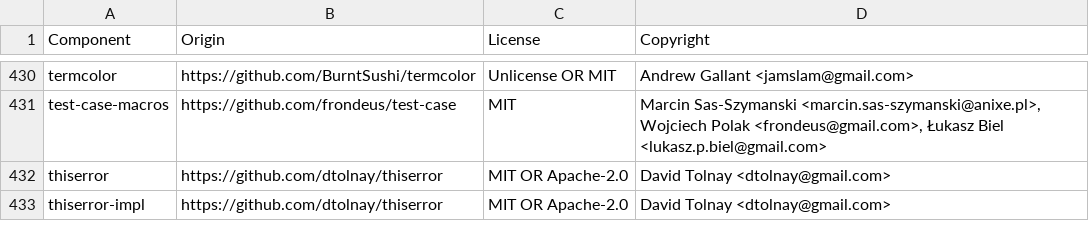
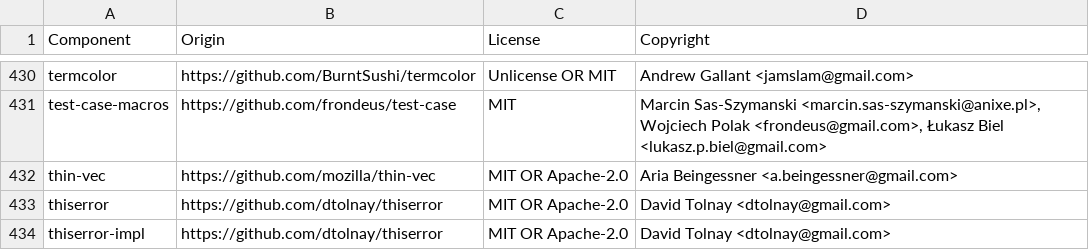
Before and after one commit to DataDog/libdatadog, a CSV file: LICENSE-3rdparty.csv, drawn as a sheet; only a part is shown, gaps mark what is left out; the diff names each change by its address in the sheet, - before the commit and + after, or states it on an @@ line.

```diff
--- a/LICENSE-3rdparty.csv
+++ b/LICENSE-3rdparty.csv
+row 432: thin-vec | https://github.com/mozilla/thin-vec | MIT OR Apache-2.0 | Aria Beingessner <a.beingessner@gmail.com>
```
Also changed, not shown: 8 other files.
